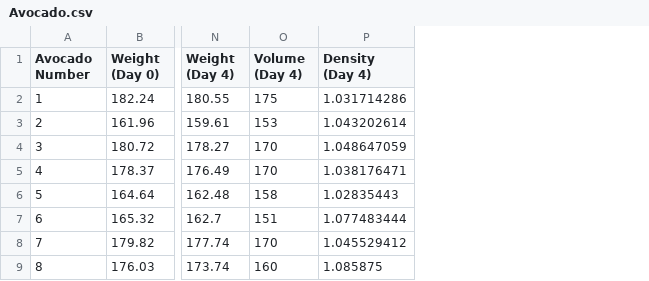
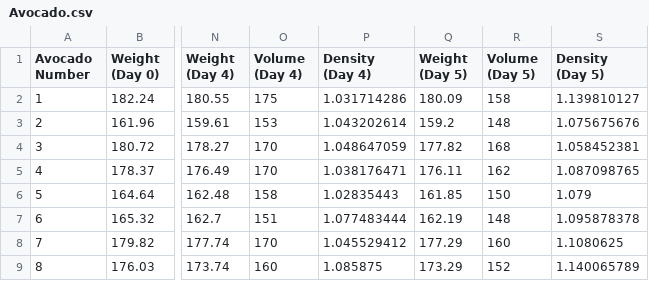
Before and after one commit to GreyWolf4389/Advanced-Data-Science, a CSV file: Andrew Lee/Avocados/Avocado.csv, drawn as a sheet; only a part is shown, gaps mark what is left out; the diff names each change by its address in the sheet, - before the commit and + after, or states it on an @@ line.

```diff
--- a/Andrew Lee/Avocados/Avocado.csv
+++ b/Andrew Lee/Avocados/Avocado.csv
+column Q (Weight (Day 5)), rows 2-9: 180.09 | 159.2 | 177.82 | 176.11 | 161.85 | 162.19 | 177.29 | 173.29
+column R (Volume (Day 5)), rows 2-9: 158 | 148 | 168 | 162 | 150 | 148 | 160 | 152
+column S (Density (Day 5)), rows 2-9: 1.139810127 | 1.075675676 | 1.058452381 | 1.087098765 | 1.079 | 1.095878378 | 1.1080625 | 1.140065789
```
Also changed, not shown: 3 other files.
